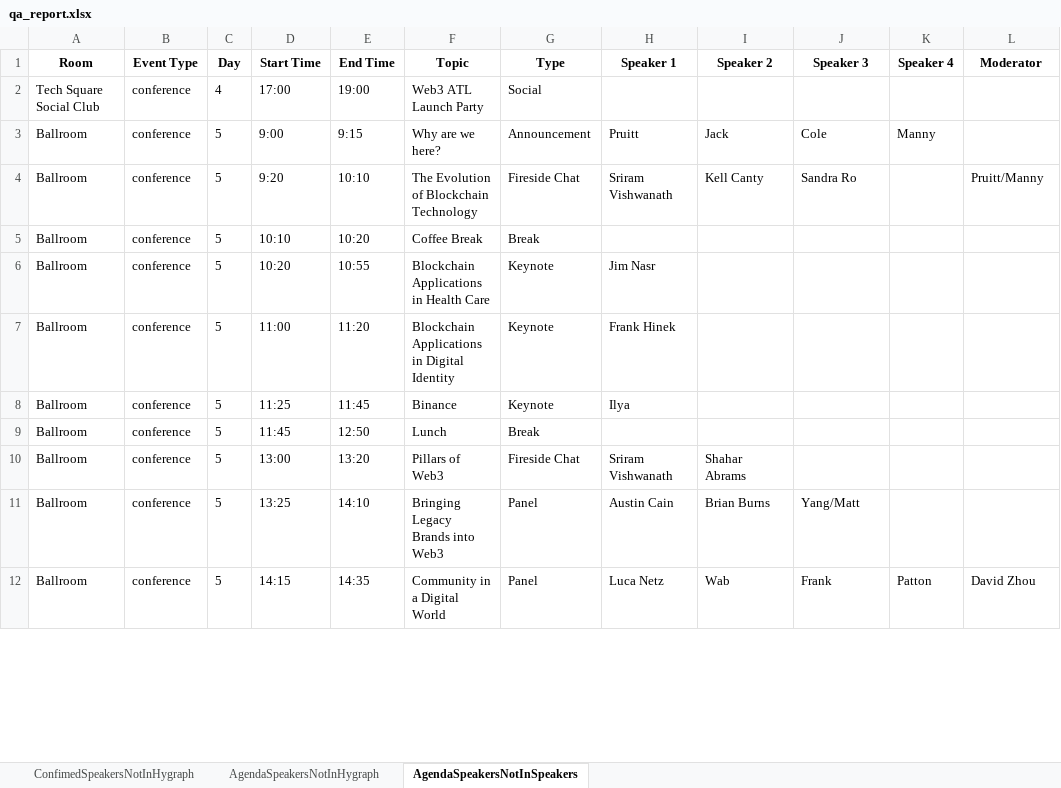
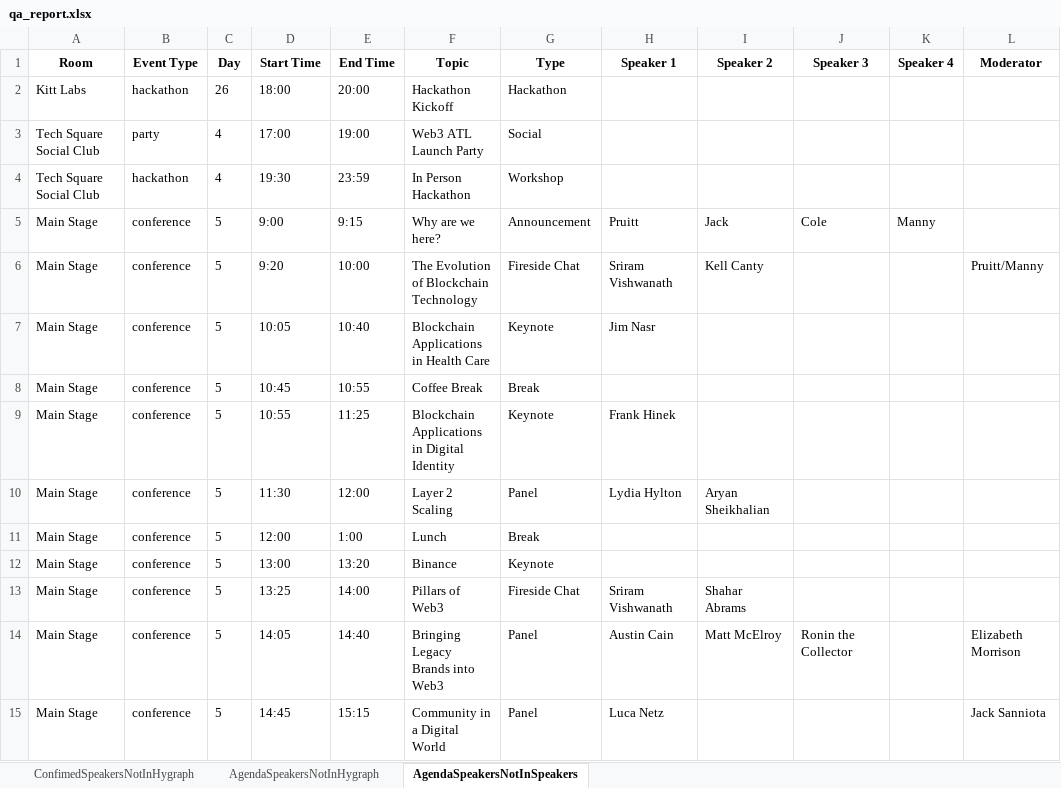
Before and after one commit to blockchain-gt/web3atl, an Excel workbook: site/python/qa_report.xlsx, sheet AgendaSpeakersNotInSpeakers, drawn as a sheet; only a part is shown; values as stored, in another font and other column widths than the file's, no borders; conditional formats not drawn; removed rows and columns are numbered as before the commit, all else as after; the diff covers the shown part only; the diff names each change by its address in the sheet, - before the commit and + after, or states it on an @@ line.

```diff
--- a/site/python/qa_report.xlsx (sheet AgendaSpeakersNotInSpeakers)
+++ b/site/python/qa_report.xlsx (sheet AgendaSpeakersNotInSpeakers)
+row 2: Kitt Labs | hackathon | 26 | 18:00 | 20:00 | Hackathon Kickoff | Hackathon
-B3 (Event Type): conference
+B3 (Event Type): party
+row 4: Tech Square Social Club | hackathon | 4 | 19:30 | 23:59 | In Person Hackathon | Workshop
-A5:A6 (Room): Ballroom
+A5:A6 (Room): Main Stage
-E6 (End Time): 10:10
+E6 (End Time): 10:00
-J6 (Speaker 3): Sandra Ro
+J6 (Speaker 3): (empty)
-row 5: Ballroom | conference | 5 | 10:10 | 10:20 | Coffee Break | Break
-A7 (Room): Ballroom
+A7 (Room): Main Stage
-D7 (Start Time): 10:20
+D7 (Start Time): 10:05
-E7 (End Time): 10:55
+E7 (End Time): 10:40
+row 8: Main Stage | conference | 5 | 10:45 | 10:55 | Coffee Break | Break
-A9 (Room): Ballroom
+A9 (Room): Main Stage
-D9 (Start Time): 11:00
+D9 (Start Time): 10:55
-E9 (End Time): 11:20
+E9 (End Time): 11:25
-row 8: Ballroom | conference | 5 | 11:25 | 11:45 | Binance | Keynote | Ilya
+row 10: Main Stage | conference | 5 | 11:30 | 12:00 | Layer 2 Scaling | Panel | Lydia Hylton | Aryan Sheikhalian
-A11 (Room): Ballroom
+A11 (Room): Main Stage
-D11 (Start Time): 11:45
+D11 (Start Time): 12:00
-E11 (End Time): 12:50
+E11 (End Time): 1:00
+row 12: Main Stage | conference | 5 | 13:00 | 13:20 | Binance | Keynote
-A13:A14 (Room): Ballroom
+A13:A14 (Room): Main Stage
-D13 (Start Time): 13:00
+D13 (Start Time): 13:25
-E13 (End Time): 13:20
+E13 (End Time): 14:00
-D14 (Start Time): 13:25
+D14 (Start Time): 14:05
-E14 (End Time): 14:10
+E14 (End Time): 14:40
-I14 (Speaker 2): Brian Burns
+I14 (Speaker 2): Matt McElroy
-J14 (Speaker 3): Yang/Matt
+J14 (Speaker 3): Ronin the Collector
-L14 (Moderator): (empty)
+L14 (Moderator): Elizabeth Morrison
-row 12: Ballroom | conference | 5 | 14:15 | 14:35 | Community in a Digital World | Panel | Luca Netz | Wab | Frank | Patton | David Zhou
+row 15: Main Stage | conference | 5 | 14:45 | 15:15 | Community in a Digital World | Panel | Luca Netz |  |  |  | Jack Sanniota
```
Also changed, not shown: 16 added rows, 1 removed row and 34 edited cells elsewhere in this sheet, sheet AgendaSpeakersNotInHygraph, sheet ConfimedSpeakersNotInHygraph, 3 other files.
